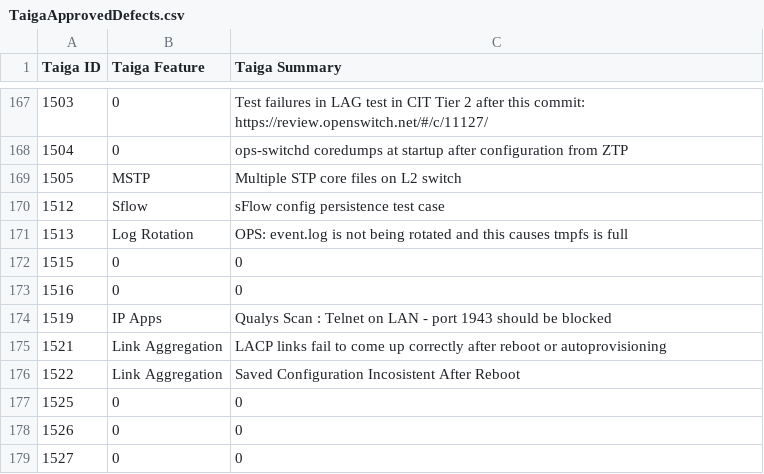
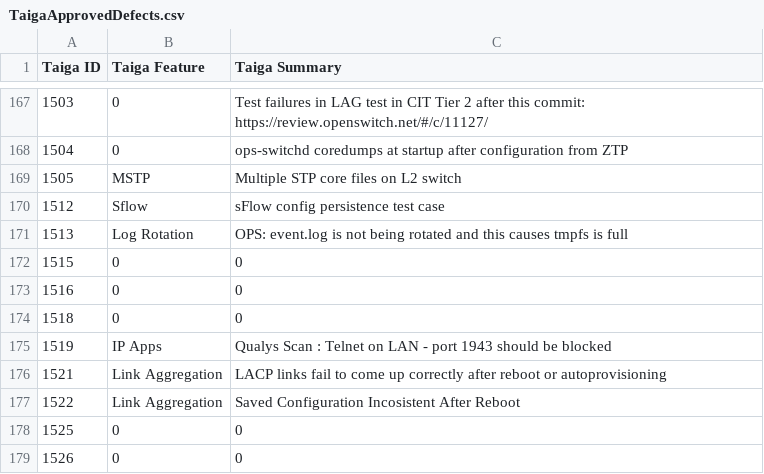
Before and after one commit to OpenSwitchNOS/openswitch-infra-commit-validation, a CSV file: TaigaApprovedDefects.csv, drawn as a sheet; only a part is shown, gaps mark what is left out; the shorter side is filled out with more unchanged rows.

Commit message:
1518
Signed-off-by: Scotten <susan.scotten@hpe.com>

```diff
--- a/TaigaApprovedDefects.csv
+++ b/TaigaApprovedDefects.csv
@@ -173,2 +173,3 @@ Taiga ID   ,Taiga Feature,Taiga Summary
 1516,0,0
+1518,0,0
 1519,IP Apps,Qualys Scan : Telnet on LAN - port 1943 should be blocked
```
